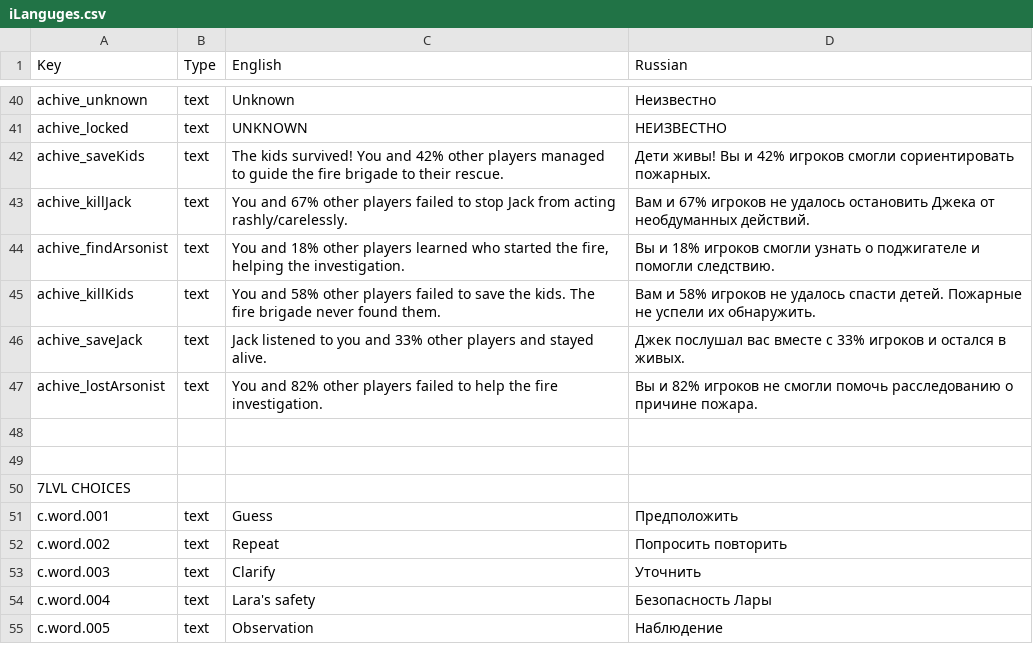
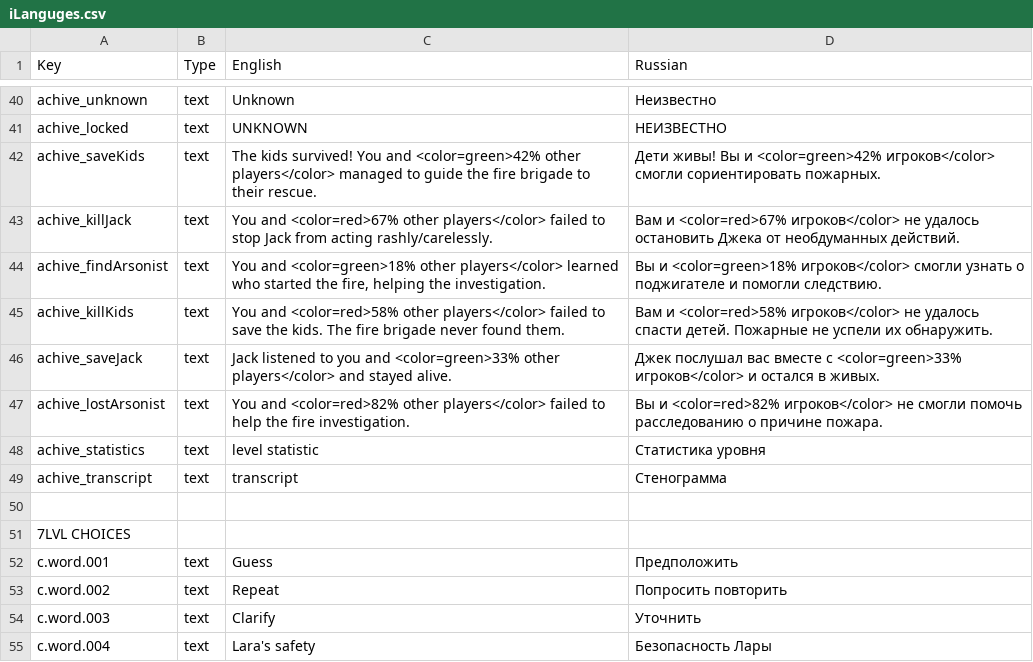
Before and after one commit to DeMoZ/Midline85, a CSV file: Call991/Assets/Resources/iLanguges.csv, drawn as a sheet; only a part is shown, gaps mark what is left out; the shorter side is filled out with more unchanged rows.

```diff
--- a/Call991/Assets/Resources/iLanguges.csv
+++ b/Call991/Assets/Resources/iLanguges.csv
@@ -41,9 +41,10 @@ achive_unknown,text,Unknown,Неизвестно,,,,,,,,,,,,,,,,,,,,,,
 achive_locked,text,UNKNOWN,НЕИЗВЕСТНО,,,,,,,,,,,,,,,,,,,,,,
-achive_saveKids,text,The kids survived! You and 42% other players managed to guide the fire brigade to their rescue.,Дети живы! Вы и 42% игроков смогли сориентировать пожарных.,,,,,,,,,,,,,,,,,,,,,,
-achive_killJack,text,You and 67% other players failed to stop Jack from acting rashly/carelessly.,Вам и 67% игроков не удалось остановить Джека от необдуманных действий.,,,,,,,,,,,,,,,,,,,,,,
-achive_findArsonist,text,"You and 18% other players learned who started the fire, helping the investigation.",Вы и 18% игроков смогли узнать о поджигателе и помогли следствию.,,,,,,,,,,,,,,,,,,,,,,
-achive_killKids,text,You and 58% other players failed to save the kids. The fire brigade never found them.,Вам и 58% игроков не удалось спасти детей. Пожарные не успели их обнаружить.,,,,,,,,,,,,,,,,,,,,,,
-achive_saveJack,text,Jack listened to you and 33% other players and stayed alive.,Джек послушал вас вместе с 33% игроков и остался в живых.,,,,,,,,,,,,,,,,,,,,,,
-achive_lostArsonist,text,You and 82% other players failed to help the fire investigation. ,Вы и 82% игроков не смогли помочь расследованию о причине пожара.,,,,,,,,,,,,,,,,,,,,,,
-,,,,,,,,,,,,,,,,,,,,,,,,,
+achive_saveKids,text,The kids survived! You and <color=green>42% other players</color> managed to guide the fire brigade to their rescue.,Дети живы! Вы и <color=green>42% игроков</color> смогли сориентировать пожарных.,,,,,,,,,,,,,,,,,,,,,,
+achive_killJack,text,You and <color=red>67% other players</color> failed to stop Jack from acting rashly/carelessly.,Вам и <color=red>67% игроков</color> не удалось остановить Джека от необдуманных действий.,,,,,,,,,,,,,,,,,,,,,,
+achive_findArsonist,text,"You and <color=green>18% other players</color> learned who started the fire, helping the investigation.",Вы и <color=green>18% игроков</color> смогли узнать о поджигателе и помогли следствию.,,,,,,,,,,,,,,,,,,,,,,
+achive_killKids,text,You and <color=red>58% other players</color> failed to save the kids. The fire brigade never found them.,Вам и <color=red>58% игроков</color> не удалось спасти детей. Пожарные не успели их обнаружить.,,,,,,,,,,,,,,,,,,,,,,
+achive_saveJack,text,Jack listened to you and <color=green>33% other players</color> and stayed alive.,Джек послушал вас вместе с <color=green>33% игроков</color> и остался в живых.,,,,,,,,,,,,,,,,,,,,,,
+achive_lostArsonist,text,You and <color=red>82% other players</color> failed to help the fire investigation. ,Вы и <color=red>82% игроков</color> не смогли помочь расследованию о причине пожара.,,,,,,,,,,,,,,,,,,,,,,
+achive_statistics,text,level statistic,Статистика уровня,,,,,,,,,,,,,,,,,,,,,,
+achive_transcript,text,transcript,Стенограмма,,,,,,,,,,,,,,,,,,,,,,
 ,,,,,,,,,,,,,,,,,,,,,,,,,
```
Also changed, not shown: 13 other files.
